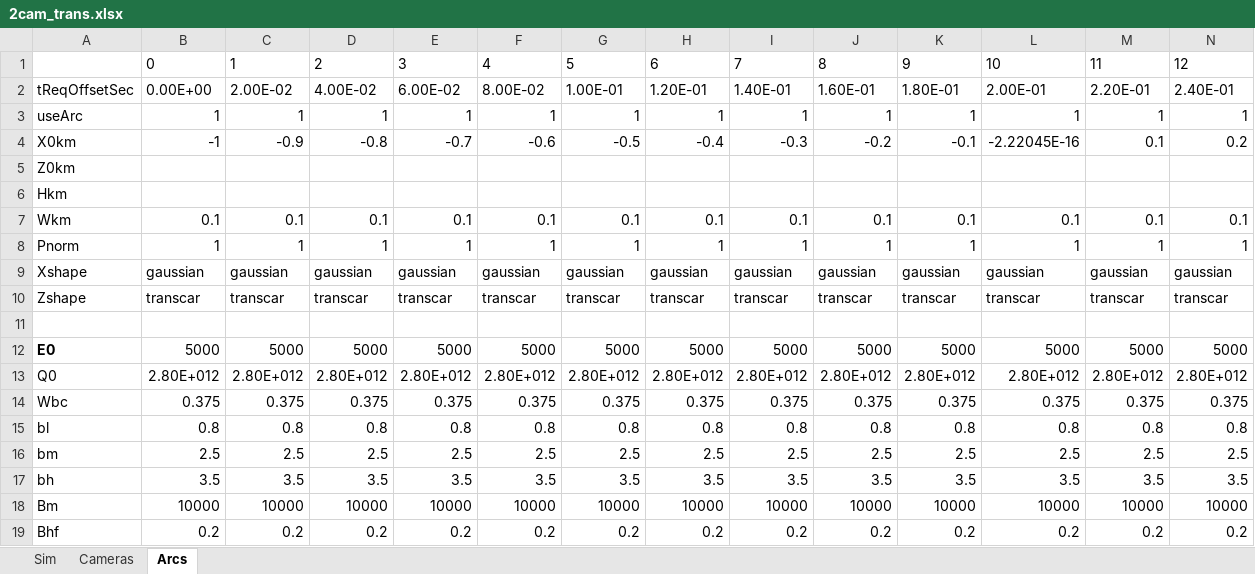
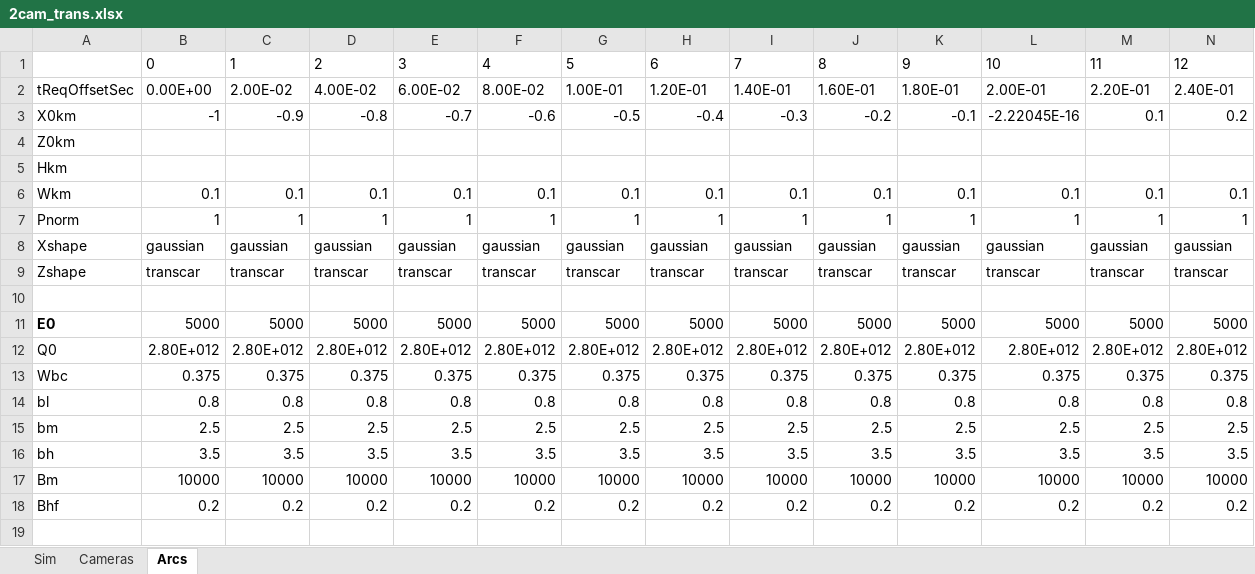
Before and after one commit to space-physics/histfeas, an Excel workbook: in/2cam_trans.xlsx, sheet Arcs, drawn as a sheet; only a part is shown; values as stored, in another font and other column widths than the file's, no borders; rows hold the shown columns only; the diff names each change by its address in the sheet, - before the commit and + after, or states it on an @@ line.

```diff
--- a/in/2cam_trans.xlsx (sheet Arcs)
+++ b/in/2cam_trans.xlsx (sheet Arcs)
-row 3: useArc | 1 | 1 | 1 | 1 | 1 | 1 | 1 | 1 | 1 | 1 | 1 | 1 | 1
```
Also changed, not shown: sheet Sim, in/2cam_flame.xlsx, 1 other file.
